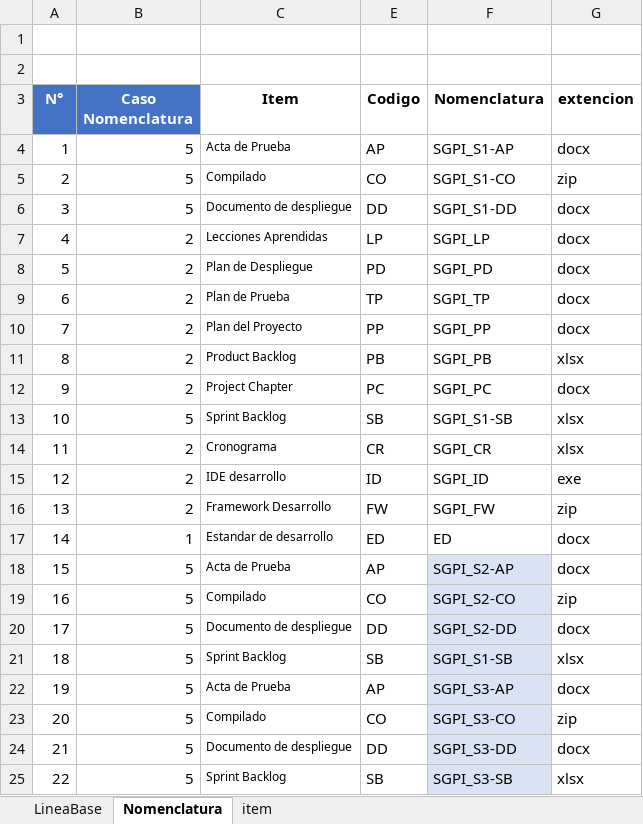
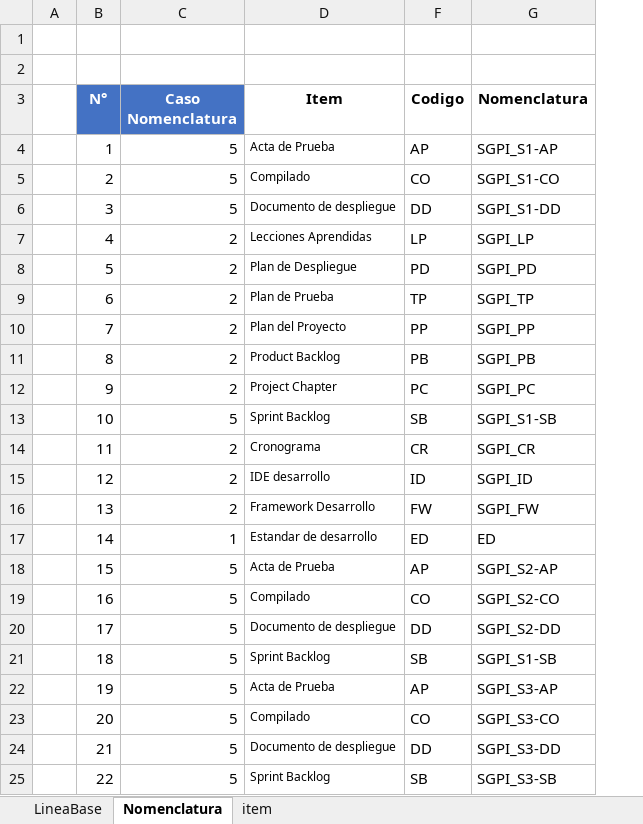
Before and after one commit to wlopezob/GCS-JWD, an Excel workbook: Desarrollo/SGPI/0 Gestion de proyectos/SGPI_CR.xlsx, sheet Nomenclatura, drawn as a sheet; values as stored, in another font and other column widths than the file's, no borders; table styles not drawn; removed rows and columns are numbered as before the commit, all else as after; the diff names each change by its address in the sheet, - before the commit and + after, or states it on an @@ line.

Commit message:
cambios

```diff
--- a/Desarrollo/SGPI/0 Gestion de proyectos/SGPI_CR.xlsx (sheet Nomenclatura)
+++ b/Desarrollo/SGPI/0 Gestion de proyectos/SGPI_CR.xlsx (sheet Nomenclatura)
+column A, empty
-column G (extencion), rows 4-25: docx | zip | docx | docx | docx | docx | docx | xlsx | docx | xlsx | xlsx | exe | zip | docx | docx | zip | docx | xlsx | docx | zip | docx | xlsx
-G18:G25 fill: #DAE3F3
+G18:G25 fill: none
```
Also changed, not shown: formulas that keep their value.
